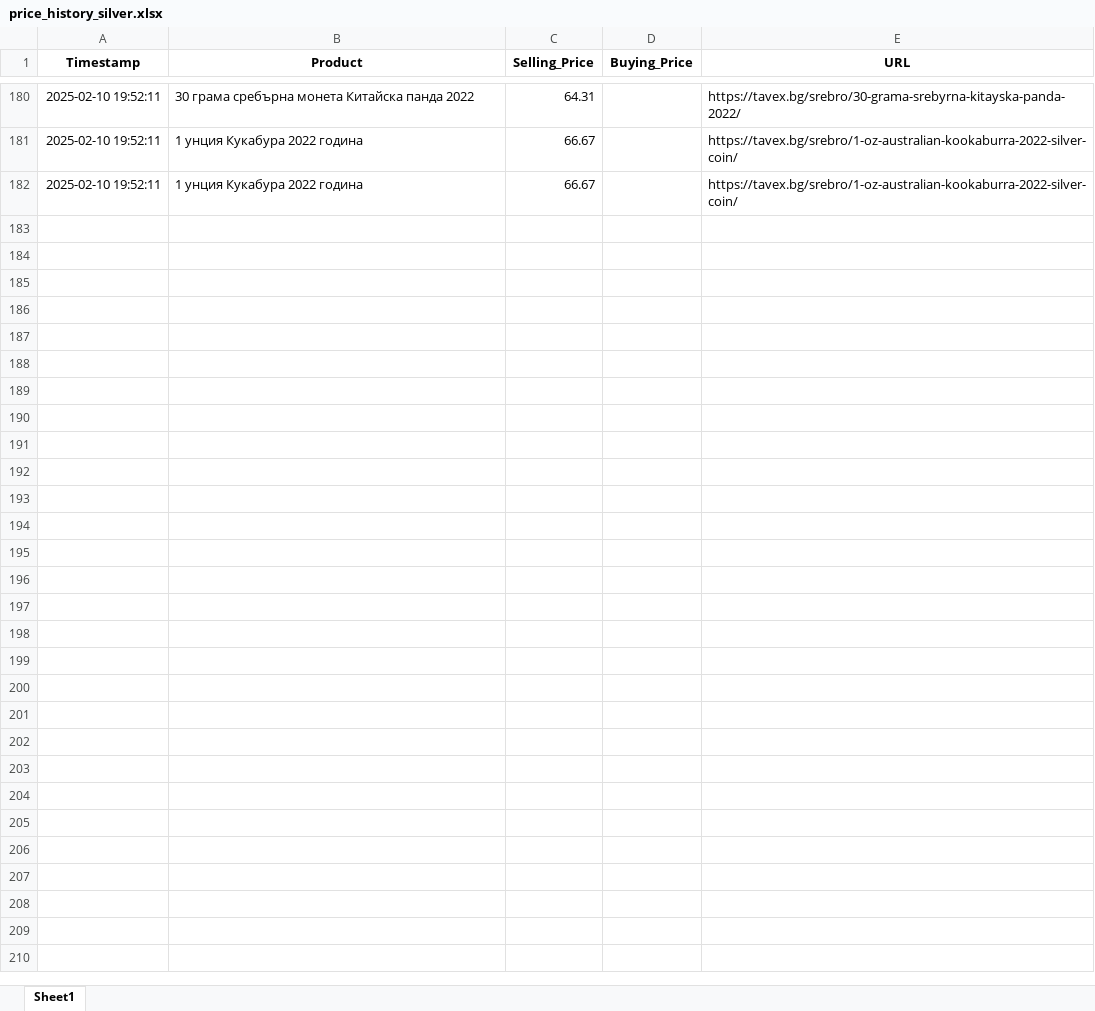
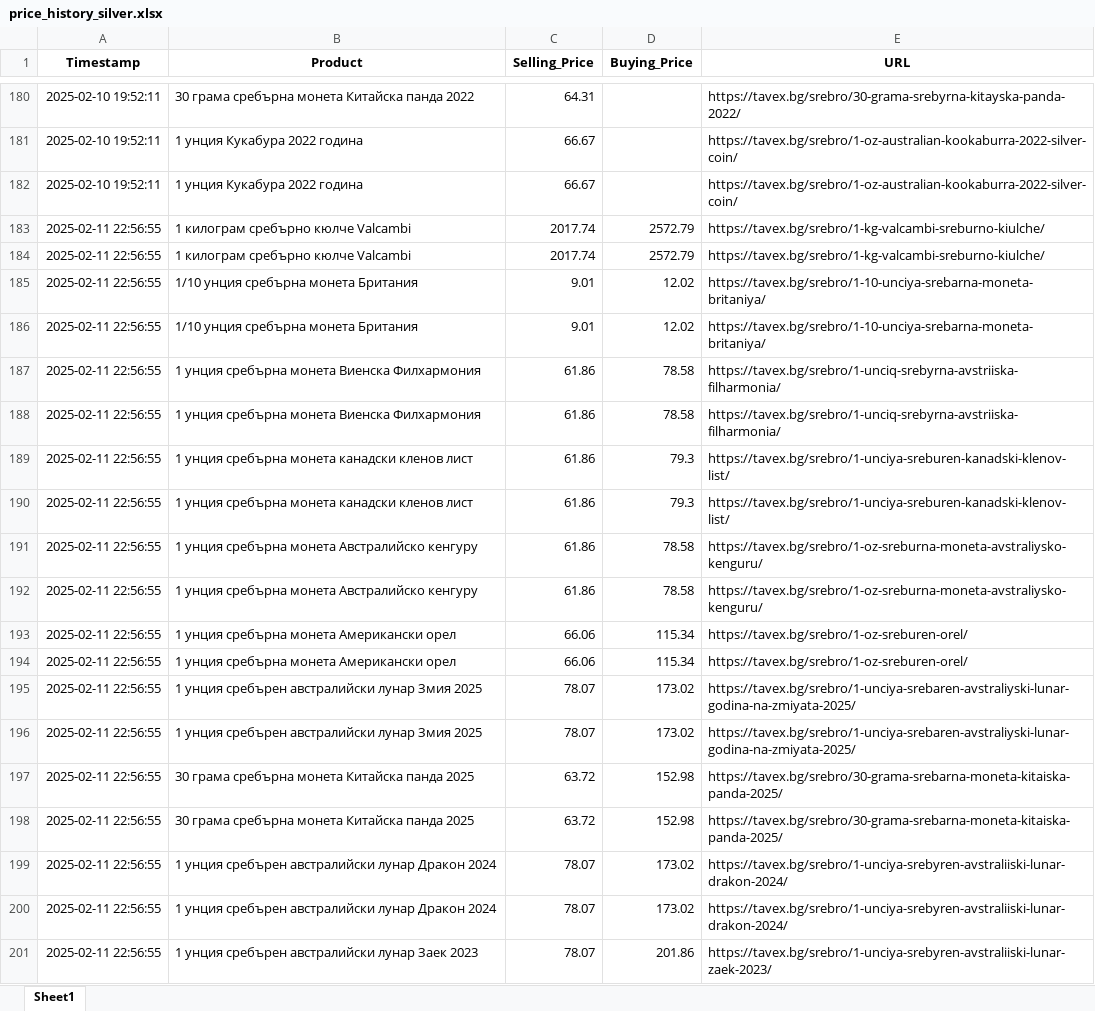
Before and after one commit to Karoserov/web_scraper, an Excel workbook: price_history_silver.xlsx, sheet Sheet1, drawn as a sheet; only a part is shown, gaps mark what is left out; values as stored, in another font and other column widths than the file's, no borders; the diff covers the shown part only; the diff names each change by its address in the sheet, - before the commit and + after, or states it on an @@ line.

```diff
--- a/price_history_silver.xlsx (sheet Sheet1)
+++ b/price_history_silver.xlsx (sheet Sheet1)
+row 183: 2025-02-11 22:56:55 | 1 килограм сребърно кюлче Valcambi | 2017.74 | 2572.79 | https://tavex.bg/srebro/1-kg-valcambi-sreburno-kiulche/
+row 184: 2025-02-11 22:56:55 | 1 килограм сребърно кюлче Valcambi | 2017.74 | 2572.79 | https://tavex.bg/srebro/1-kg-valcambi-sreburno-kiulche/
+row 185: 2025-02-11 22:56:55 | 1/10 унция сребърна монета Британия | 9.01 | 12.02 | https://tavex.bg/srebro/1-10-unciya-srebarna-moneta-britaniya/
+row 186: 2025-02-11 22:56:55 | 1/10 унция сребърна монета Британия | 9.01 | 12.02 | https://tavex.bg/srebro/1-10-unciya-srebarna-moneta-britaniya/
+row 187: 2025-02-11 22:56:55 | 1 унция сребърна монета Виенска Филхармония | 61.86 | 78.58 | https://tavex.bg/srebro/1-unciq-srebyrna-avstriiska-filharmonia/
+row 188: 2025-02-11 22:56:55 | 1 унция сребърна монета Виенска Филхармония | 61.86 | 78.58 | https://tavex.bg/srebro/1-unciq-srebyrna-avstriiska-filharmonia/
+row 189: 2025-02-11 22:56:55 | 1 унция сребърна монета канадски кленов лист | 61.86 | 79.3 | https://tavex.bg/srebro/1-unciya-sreburen-kanadski-klenov-list/
+row 190: 2025-02-11 22:56:55 | 1 унция сребърна монета канадски кленов лист | 61.86 | 79.3 | https://tavex.bg/srebro/1-unciya-sreburen-kanadski-klenov-list/
+row 191: 2025-02-11 22:56:55 | 1 унция сребърна монета Австралийско кенгуру | 61.86 | 78.58 | https://tavex.bg/srebro/1-oz-sreburna-moneta-avstraliysko-kenguru/
+row 192: 2025-02-11 22:56:55 | 1 унция сребърна монета Австралийско кенгуру | 61.86 | 78.58 | https://tavex.bg/srebro/1-oz-sreburna-moneta-avstraliysko-kenguru/
+row 193: 2025-02-11 22:56:55 | 1 унция сребърна монета Американски орел | 66.06 | 115.34 | https://tavex.bg/srebro/1-oz-sreburen-orel/
+row 194: 2025-02-11 22:56:55 | 1 унция сребърна монета Американски орел | 66.06 | 115.34 | https://tavex.bg/srebro/1-oz-sreburen-orel/
+row 195: 2025-02-11 22:56:55 | 1 унция сребърен австралийски лунар Змия 2025 | 78.07 | 173.02 | https://tavex.bg/srebro/1-unciya-srebaren-avstraliyski-lunar-godina-na-zmiyata-2025/
+row 196: 2025-02-11 22:56:55 | 1 унция сребърен австралийски лунар Змия 2025 | 78.07 | 173.02 | https://tavex.bg/srebro/1-unciya-srebaren-avstraliyski-lunar-godina-na-zmiyata-2025/
+row 197: 2025-02-11 22:56:55 | 30 грама сребърна монета Китайска панда 2025 | 63.72 | 152.98 | https://tavex.bg/srebro/30-grama-srebarna-moneta-kitaiska-panda-2025/
+row 198: 2025-02-11 22:56:55 | 30 грама сребърна монета Китайска панда 2025 | 63.72 | 152.98 | https://tavex.bg/srebro/30-grama-srebarna-moneta-kitaiska-panda-2025/
+row 199: 2025-02-11 22:56:55 | 1 унция сребърен австралийски лунар Дракон 2024 | 78.07 | 173.02 | https://tavex.bg/srebro/1-unciya-srebyren-avstraliiski-lunar-drakon-2024/
+row 200: 2025-02-11 22:56:55 | 1 унция сребърен австралийски лунар Дракон 2024 | 78.07 | 173.02 | https://tavex.bg/srebro/1-unciya-srebyren-avstraliiski-lunar-drakon-2024/
+row 201: 2025-02-11 22:56:55 | 1 унция сребърен австралийски лунар Заек 2023 | 78.07 | 201.86 | https://tavex.bg/srebro/1-unciya-srebyren-avstraliiski-lunar-zaek-2023/
```
Also changed, not shown: 25 added rows elsewhere in this sheet, price_history_gold.xlsx, 4 other files.
